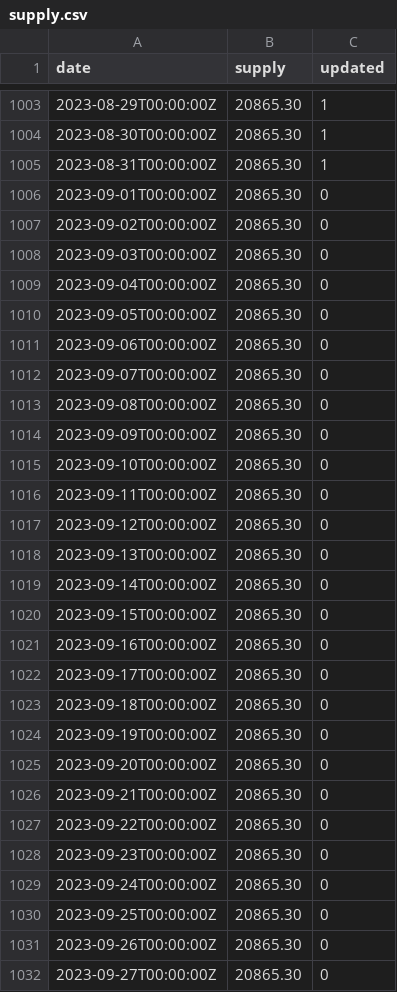
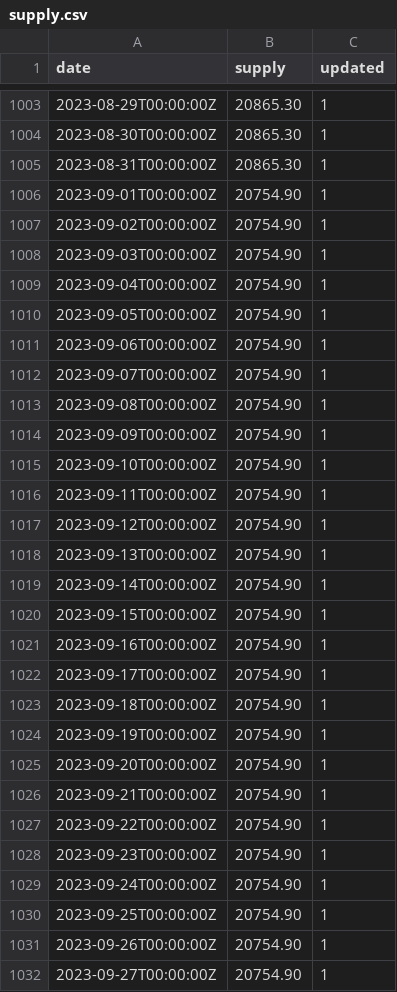
Before and after one commit to xh3b4sd/money-supply, a CSV file: supply.csv, drawn as a sheet; only a part is shown, gaps mark what is left out; the diff covers the shown part only.

Commit message:
update supply.csv

```diff
--- a/supply.csv
+++ b/supply.csv
@@ -1005,28 +1005,28 @@ date,supply,updated
 2023-08-31T00:00:00Z,20865.30,1
-2023-09-01T00:00:00Z,20865.30,0
-2023-09-02T00:00:00Z,20865.30,0
-2023-09-03T00:00:00Z,20865.30,0
-2023-09-04T00:00:00Z,20865.30,0
-2023-09-05T00:00:00Z,20865.30,0
-2023-09-06T00:00:00Z,20865.30,0
-2023-09-07T00:00:00Z,20865.30,0
-2023-09-08T00:00:00Z,20865.30,0
-2023-09-09T00:00:00Z,20865.30,0
-2023-09-10T00:00:00Z,20865.30,0
-2023-09-11T00:00:00Z,20865.30,0
-2023-09-12T00:00:00Z,20865.30,0
-2023-09-13T00:00:00Z,20865.30,0
-2023-09-14T00:00:00Z,20865.30,0
-2023-09-15T00:00:00Z,20865.30,0
-2023-09-16T00:00:00Z,20865.30,0
-2023-09-17T00:00:00Z,20865.30,0
-2023-09-18T00:00:00Z,20865.30,0
-2023-09-19T00:00:00Z,20865.30,0
-2023-09-20T00:00:00Z,20865.30,0
-2023-09-21T00:00:00Z,20865.30,0
-2023-09-22T00:00:00Z,20865.30,0
-2023-09-23T00:00:00Z,20865.30,0
-2023-09-24T00:00:00Z,20865.30,0
-2023-09-25T00:00:00Z,20865.30,0
-2023-09-26T00:00:00Z,20865.30,0
-2023-09-27T00:00:00Z,20865.30,0
+2023-09-01T00:00:00Z,20754.90,1
+2023-09-02T00:00:00Z,20754.90,1
+2023-09-03T00:00:00Z,20754.90,1
+2023-09-04T00:00:00Z,20754.90,1
+2023-09-05T00:00:00Z,20754.90,1
+2023-09-06T00:00:00Z,20754.90,1
+2023-09-07T00:00:00Z,20754.90,1
+2023-09-08T00:00:00Z,20754.90,1
+2023-09-09T00:00:00Z,20754.90,1
+2023-09-10T00:00:00Z,20754.90,1
+2023-09-11T00:00:00Z,20754.90,1
+2023-09-12T00:00:00Z,20754.90,1
+2023-09-13T00:00:00Z,20754.90,1
+2023-09-14T00:00:00Z,20754.90,1
+2023-09-15T00:00:00Z,20754.90,1
+2023-09-16T00:00:00Z,20754.90,1
+2023-09-17T00:00:00Z,20754.90,1
+2023-09-18T00:00:00Z,20754.90,1
+2023-09-19T00:00:00Z,20754.90,1
+2023-09-20T00:00:00Z,20754.90,1
+2023-09-21T00:00:00Z,20754.90,1
+2023-09-22T00:00:00Z,20754.90,1
+2023-09-23T00:00:00Z,20754.90,1
+2023-09-24T00:00:00Z,20754.90,1
+2023-09-25T00:00:00Z,20754.90,1
+2023-09-26T00:00:00Z,20754.90,1
+2023-09-27T00:00:00Z,20754.90,1
```
Also changed, not shown: 1 added row and 29 edited cells elsewhere in this file.
